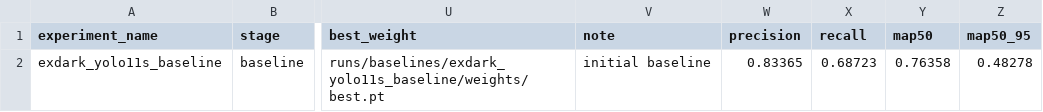
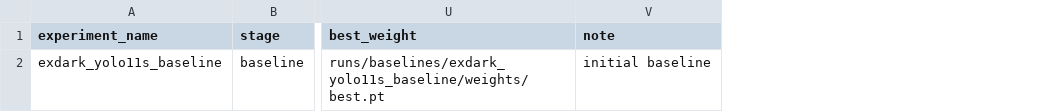
Before and after one commit to lxs2271237473wq/lowlight, a CSV file: baseline_summary.csv, drawn as a sheet; only a part is shown, gaps mark what is left out; the diff names each change by its address in the sheet, - before the commit and + after, or states it on an @@ line.

Commit message:
Clean baseline summary columns

```diff
--- a/baseline_summary.csv
+++ b/baseline_summary.csv
-column W (precision), row 2: 0.83365
-column X (recall), row 2: 0.68723
-column Y (map50), row 2: 0.76358
-column Z (map50_95), row 2: 0.48278
```
Also changed, not shown: 1 other file.
